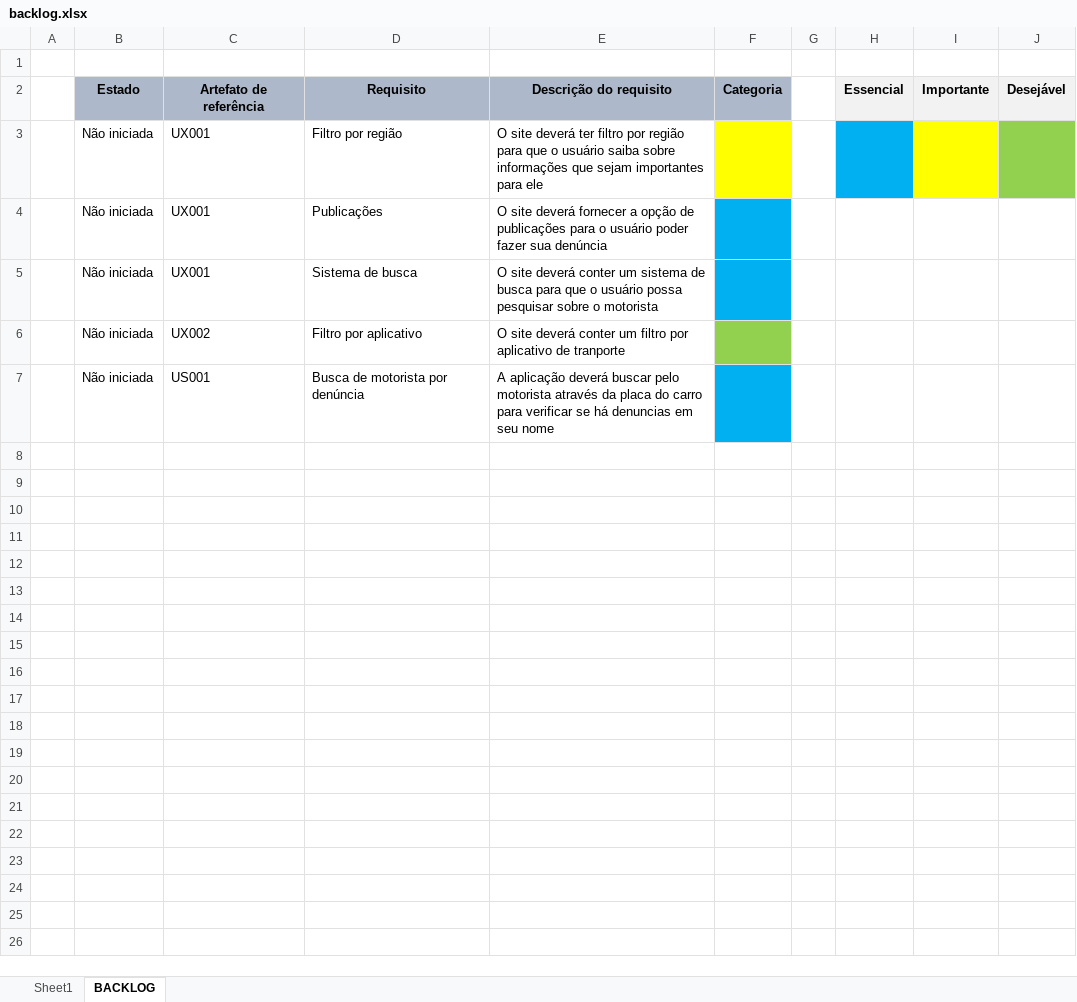
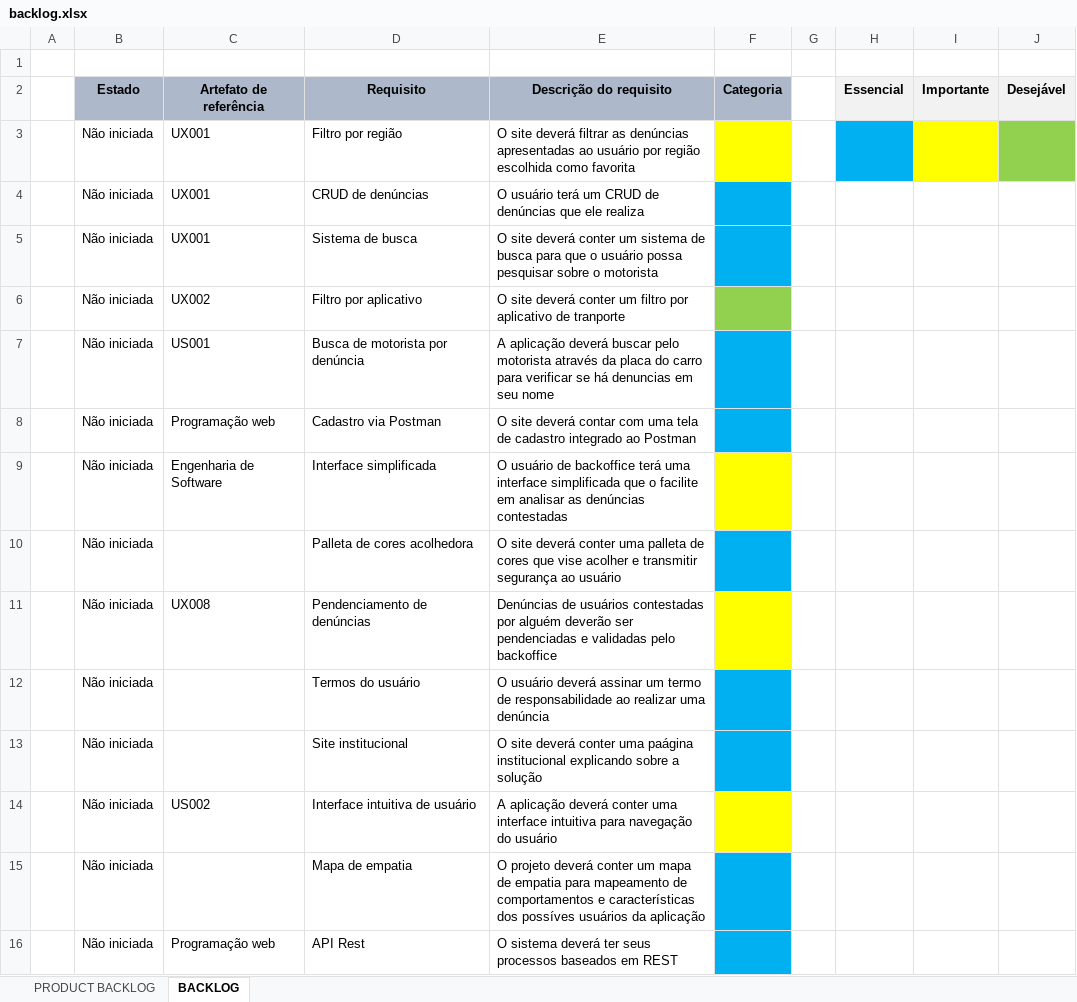
Before and after one commit to jorgeleao123/Projeto-PI-3-Semestre, an Excel workbook: Documentacao/backlog.xlsx, sheet BACKLOG, drawn as a sheet; values as stored, in another font and other column widths than the file's, no borders; table styles not drawn; the diff names each change by its address in the sheet, - before the commit and + after, or states it on an @@ line.

Commit message:
subindo backlog atualizado

```diff
--- a/Documentacao/backlog.xlsx (sheet BACKLOG)
+++ b/Documentacao/backlog.xlsx (sheet BACKLOG)
-sheet tab: Sheet1
+sheet tab: PRODUCT BACKLOG
-E3 (Descrição do requisito): …site deverá ter filtro por região para que o usuário saiba sobre informações que sejam importantes para ele
+E3 (Descrição do requisito): …site deverá filtrar as denúncias apresentadas ao usuário por região escolhida como favorita
-D4 (Requisito): Publicações
+D4 (Requisito): CRUD de denúncias
-E4 (Descrição do requisito): O site deverá fornecer a opção de publicações para o usuário poder fazer sua denúncia
+E4 (Descrição do requisito): O usuário terá um CRUD de denúncias que ele realiza
+row 8:  | Não iniciada | Programação web | Cadastro via Postman | O site deverá contar com uma tela de cadastro integrado ao Postman
+row 9:  | Não iniciada | Engenharia de Software | Interface simplificada | O usuário de backoffice terá uma interface simplificada que o facilite em analisar as denúncias contestadas
+row 10:  | Não iniciada |  | Palleta de cores acolhedora | O site deverá conter uma palleta de cores que vise acolher e transmitir segurança ao usuário
+row 11:  | Não iniciada | UX008 | Pendenciamento de denúncias | Denúncias de usuários contestadas por alguém deverão ser pendenciadas e validadas pelo backoffice
+row 12:  | Não iniciada |  | Termos do usuário | O usuário deverá assinar um termo de responsabilidade ao realizar uma denúncia
+row 13:  | Não iniciada |  | Site institucional | O site deverá conter uma paágina institucional explicando sobre a solução
+row 14:  | Não iniciada | US002 | Interface intuitiva de usuário | A aplicação deverá conter uma interface intuitiva para navegação do usuário
+row 15:  | Não iniciada |  | Mapa de empatia | O projeto deverá conter um mapa de empatia para mapeamento de comportamentos e características dos possíves usuários da aplicação
+row 16:  | Não iniciada | Programação web | API Rest | O sistema deverá ter seus processos baseados em REST
```
Also changed, not shown: sheet PRODUCT BACKLOG.
